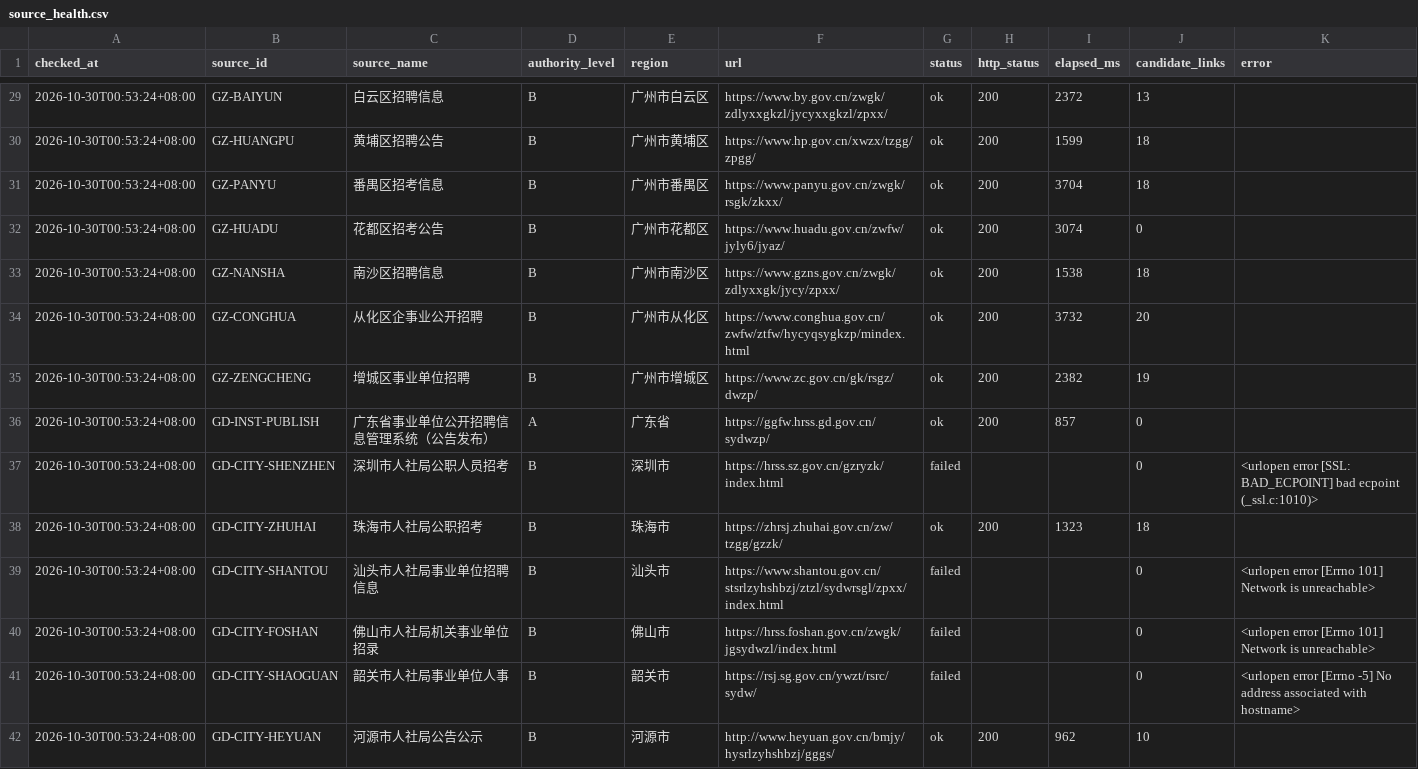
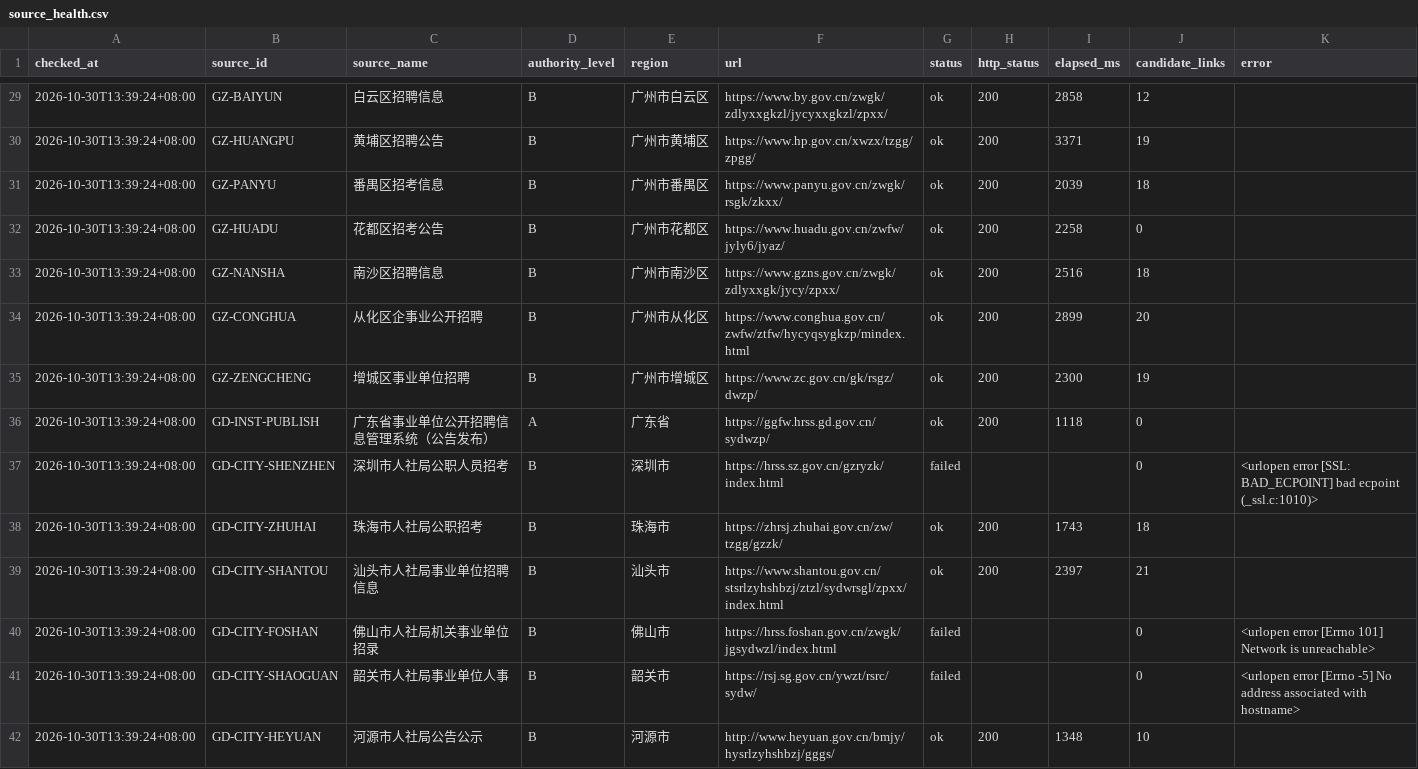
Before and after one commit to hrj-11055/guangdong-public-jobs-monitor, a CSV file: data/source_health.csv, drawn as a sheet; only a part is shown, gaps mark what is left out; the diff covers the shown part only.

```diff
--- a/data/source_health.csv
+++ b/data/source_health.csv
@@ -29,14 +29,14 @@
-2026-10-30T00:53:24+08:00,GZ-BAIYUN,白云区招聘信息,B,广州市白云区,https://www.by.gov.cn/zwgk/zdlyxxgkzl/jycyxxgkzl/zpxx/,ok,200,2372,13,
-2026-10-30T00:53:24+08:00,GZ-HUANGPU,黄埔区招聘公告,B,广州市黄埔区,https://www.hp.gov.cn/xwzx/tzgg/zpgg/,ok,200,1599,18,
-2026-10-30T00:53:24+08:00,GZ-PANYU,番禺区招考信息,B,广州市番禺区,https://www.panyu.gov.cn/zwgk/rsgk/zkxx/,ok,200,3704,18,
-2026-10-30T00:53:24+08:00,GZ-HUADU,花都区招考公告,B,广州市花都区,https://www.huadu.gov.cn/zwfw/jyly6/jyaz/,ok,200,3074,0,
-2026-10-30T00:53:24+08:00,GZ-NANSHA,南沙区招聘信息,B,广州市南沙区,https://www.gzns.gov.cn/zwgk/zdlyxxgk/jycy/zpxx/,ok,200,1538,18,
-2026-10-30T00:53:24+08:00,GZ-CONGHUA,从化区企事业公开招聘,B,广州市从化区,https://www.conghua.gov.cn/zwfw/ztfw/hycyqsygkzp/mindex.html,ok,200,3732,20,
-2026-10-30T00:53:24+08:00,GZ-ZENGCHENG,增城区事业单位招聘,B,广州市增城区,https://www.zc.gov.cn/gk/rsgz/dwzp/,ok,200,2382,19,
-2026-10-30T00:53:24+08:00,GD-INST-PUBLISH,广东省事业单位公开招聘信息管理系统（公告发布）,A,广东省,https://ggfw.hrss.gd.gov.cn/sydwzp/,ok,200,857,0,
-2026-10-30T00:53:24+08:00,GD-CITY-SHENZHEN,深圳市人社局公职人员招考,B,深圳市,https://hrss.sz.gov.cn/gzryzk/index.html,failed,,,0,<urlopen error [SSL: BAD_ECPOINT] bad ecpoint (_ssl.c:1010)>
-2026-10-30T00:53:24+08:00,GD-CITY-ZHUHAI,珠海市人社局公职招考,B,珠海市,https://zhrsj.zhuhai.gov.cn/zw/tzgg/gzzk/,ok,200,1323,18,
-2026-10-30T00:53:24+08:00,GD-CITY-SHANTOU,汕头市人社局事业单位招聘信息,B,汕头市,https://www.shantou.gov.cn/stsrlzyhshbzj/ztzl/sydwrsgl/zpxx/index.html,failed,,,0,<urlopen error [Errno 101] Network is unreachable>
-2026-10-30T00:53:24+08:00,GD-CITY-FOSHAN,佛山市人社局机关事业单位招录,B,佛山市,https://hrss.foshan.gov.cn/zwgk/jgsydwzl/index.html,failed,,,0,<urlopen error [Errno 101] Network is unreachable>
-2026-10-30T00:53:24+08:00,GD-CITY-SHAOGUAN,韶关市人社局事业单位人事,B,韶关市,https://rsj.sg.gov.cn/ywzt/rsrc/sydw/,failed,,,0,<urlopen error [Errno -5] No address associated with hostname>
-2026-10-30T00:53:24+08:00,GD-CITY-HEYUAN,河源市人社局公告公示,B,河源市,http://www.heyuan.gov.cn/bmjy/hysrlzyhshbzj/gggs/,ok,200,962,10,
+2026-10-30T13:39:24+08:00,GZ-BAIYUN,白云区招聘信息,B,广州市白云区,https://www.by.gov.cn/zwgk/zdlyxxgkzl/jycyxxgkzl/zpxx/,ok,200,2858,12,
+2026-10-30T13:39:24+08:00,GZ-HUANGPU,黄埔区招聘公告,B,广州市黄埔区,https://www.hp.gov.cn/xwzx/tzgg/zpgg/,ok,200,3371,19,
+2026-10-30T13:39:24+08:00,GZ-PANYU,番禺区招考信息,B,广州市番禺区,https://www.panyu.gov.cn/zwgk/rsgk/zkxx/,ok,200,2039,18,
+2026-10-30T13:39:24+08:00,GZ-HUADU,花都区招考公告,B,广州市花都区,https://www.huadu.gov.cn/zwfw/jyly6/jyaz/,ok,200,2258,0,
+2026-10-30T13:39:24+08:00,GZ-NANSHA,南沙区招聘信息,B,广州市南沙区,https://www.gzns.gov.cn/zwgk/zdlyxxgk/jycy/zpxx/,ok,200,2516,18,
+2026-10-30T13:39:24+08:00,GZ-CONGHUA,从化区企事业公开招聘,B,广州市从化区,https://www.conghua.gov.cn/zwfw/ztfw/hycyqsygkzp/mindex.html,ok,200,2899,20,
+2026-10-30T13:39:24+08:00,GZ-ZENGCHENG,增城区事业单位招聘,B,广州市增城区,https://www.zc.gov.cn/gk/rsgz/dwzp/,ok,200,2300,19,
+2026-10-30T13:39:24+08:00,GD-INST-PUBLISH,广东省事业单位公开招聘信息管理系统（公告发布）,A,广东省,https://ggfw.hrss.gd.gov.cn/sydwzp/,ok,200,1118,0,
+2026-10-30T13:39:24+08:00,GD-CITY-SHENZHEN,深圳市人社局公职人员招考,B,深圳市,https://hrss.sz.gov.cn/gzryzk/index.html,failed,,,0,<urlopen error [SSL: BAD_ECPOINT] bad ecpoint (_ssl.c:1010)>
+2026-10-30T13:39:24+08:00,GD-CITY-ZHUHAI,珠海市人社局公职招考,B,珠海市,https://zhrsj.zhuhai.gov.cn/zw/tzgg/gzzk/,ok,200,1743,18,
+2026-10-30T13:39:24+08:00,GD-CITY-SHANTOU,汕头市人社局事业单位招聘信息,B,汕头市,https://www.shantou.gov.cn/stsrlzyhshbzj/ztzl/sydwrsgl/zpxx/index.html,ok,200,2397,21,
+2026-10-30T13:39:24+08:00,GD-CITY-FOSHAN,佛山市人社局机关事业单位招录,B,佛山市,https://hrss.foshan.gov.cn/zwgk/jgsydwzl/index.html,failed,,,0,<urlopen error [Errno 101] Network is unreachable>
+2026-10-30T13:39:24+08:00,GD-CITY-SHAOGUAN,韶关市人社局事业单位人事,B,韶关市,https://rsj.sg.gov.cn/ywzt/rsrc/sydw/,failed,,,0,<urlopen error [Errno -5] No address associated with hostname>
+2026-10-30T13:39:24+08:00,GD-CITY-HEYUAN,河源市人社局公告公示,B,河源市,http://www.heyuan.gov.cn/bmjy/hysrlzyhshbzj/gggs/,ok,200,1348,10,
```
Also changed, not shown: 79 edited cells elsewhere in this file, data/notices.csv, 2 other files.
